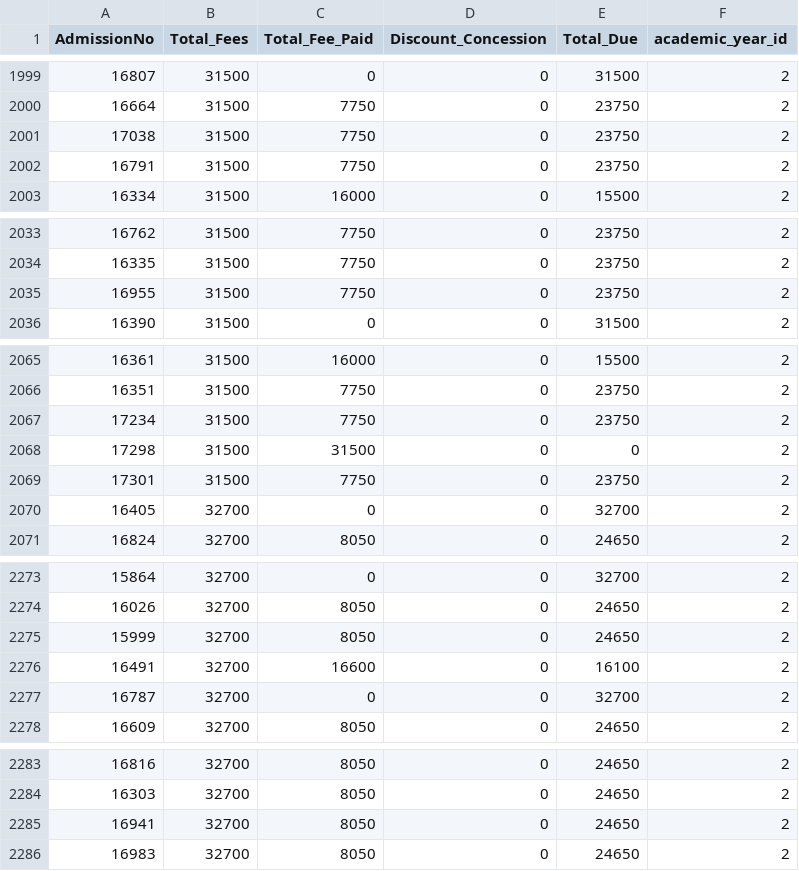
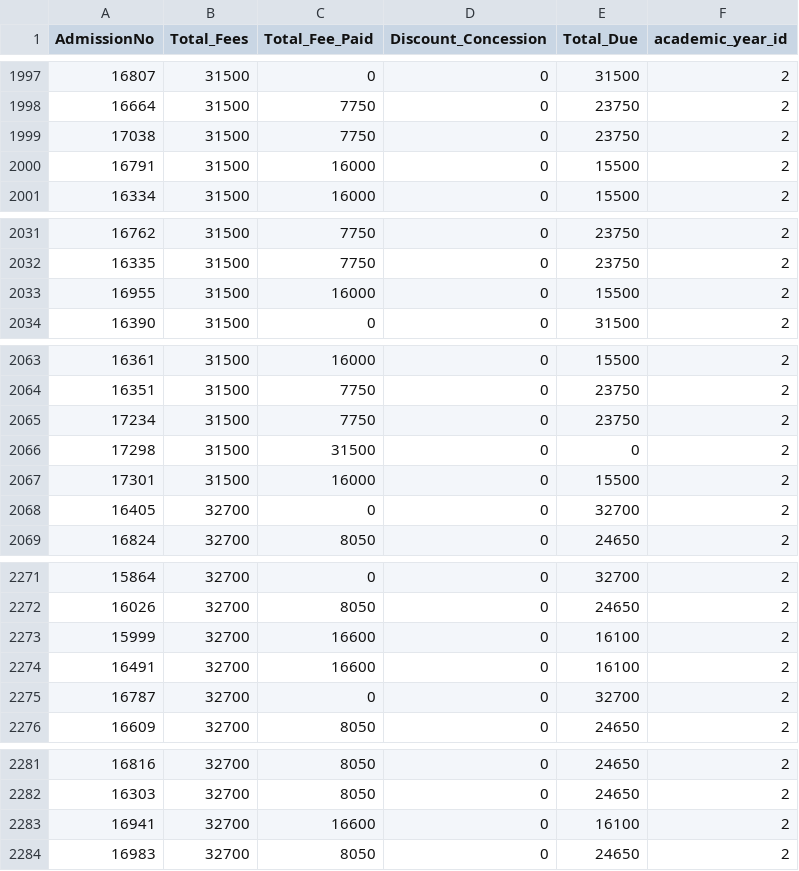
Before and after one commit to harikiranadangi/kotak-salesian-school-dbms, a CSV file: source_code/merged_fee_collection.csv, drawn as a sheet; only a part is shown, gaps mark what is left out; the diff covers the shown part only.

```diff
--- a/source_code/merged_fee_collection.csv
+++ b/source_code/merged_fee_collection.csv
@@ -2001,3 +1999,3 @@ AdmissionNo,Total_Fees,Total_Fee_Paid,Discount_Concession,Total_Due,academic_yea
 17038,31500,7750,0,23750,2
-16791,31500,7750,0,23750,2
+16791,31500,16000,0,15500,2
 16334,31500,16000,0,15500,2
@@ -2034,3 +2032,3 @@ AdmissionNo,Total_Fees,Total_Fee_Paid,Discount_Concession,Total_Due,academic_yea
 16335,31500,7750,0,23750,2
-16955,31500,7750,0,23750,2
+16955,31500,16000,0,15500,2
 16390,31500,0,0,31500,2
@@ -2068,3 +2066,3 @@ AdmissionNo,Total_Fees,Total_Fee_Paid,Discount_Concession,Total_Due,academic_yea
 17298,31500,31500,0,0,2
-17301,31500,7750,0,23750,2
+17301,31500,16000,0,15500,2
 16405,32700,0,0,32700,2
@@ -2274,3 +2272,3 @@ AdmissionNo,Total_Fees,Total_Fee_Paid,Discount_Concession,Total_Due,academic_yea
 16026,32700,8050,0,24650,2
-15999,32700,8050,0,24650,2
+15999,32700,16600,0,16100,2
 16491,32700,16600,0,16100,2
@@ -2284,3 +2282,3 @@ AdmissionNo,Total_Fees,Total_Fee_Paid,Discount_Concession,Total_Due,academic_yea
 16303,32700,8050,0,24650,2
-16941,32700,8050,0,24650,2
+16941,32700,16600,0,16100,2
 16983,32700,8050,0,24650,2
```
Also changed, not shown: 2 removed rows and 36 edited cells elsewhere in this file, output_data/daywise_fees_collection.csv, output_data/daywise_fees_collection_2025-26.csv, 5 other files.
